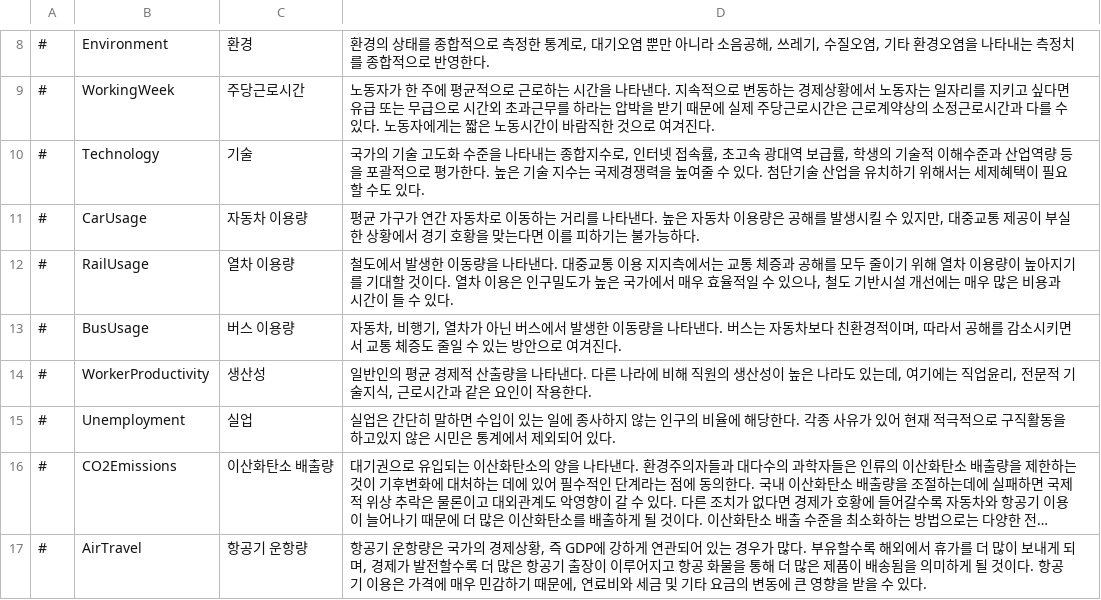
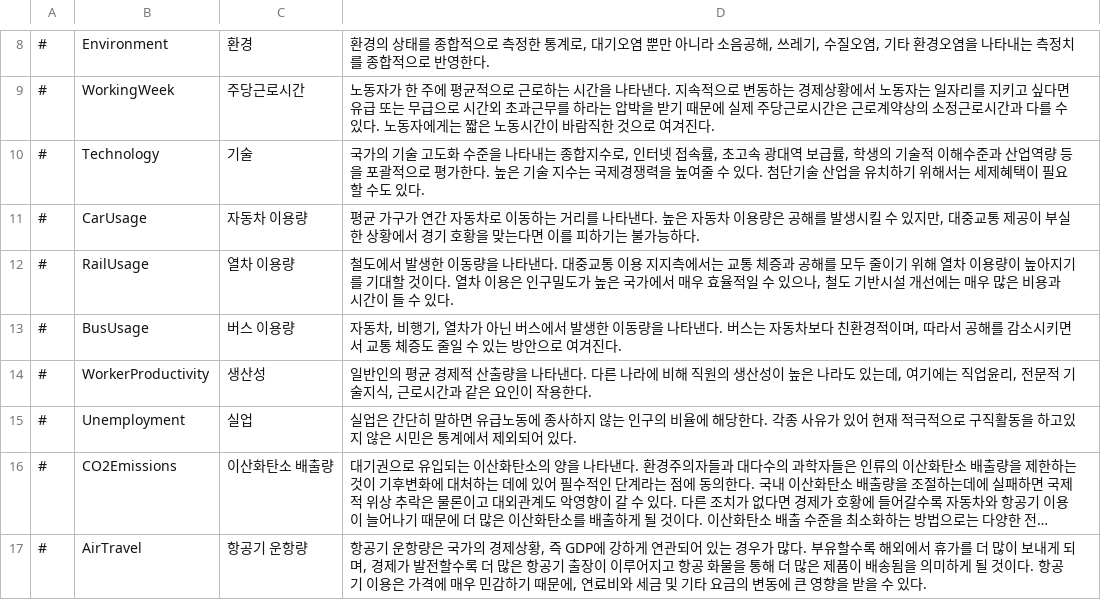
Before and after one commit to whiteforce4/Democracy4KoreanTranslation, a CSV file: Korean/simulation.csv, drawn as a sheet; only a part is shown, gaps mark what is left out; long unchanged cells end in …; the diff names each change by its address in the sheet, - before the commit and + after, or states it on an @@ line.

Commit message:
Update simulation.csv

```diff
--- a/Korean/simulation.csv
+++ b/Korean/simulation.csv
-D15: …말하면 수입이 있는 일에 종사…
+D15: …말하면 유급노동에 종사…
```
